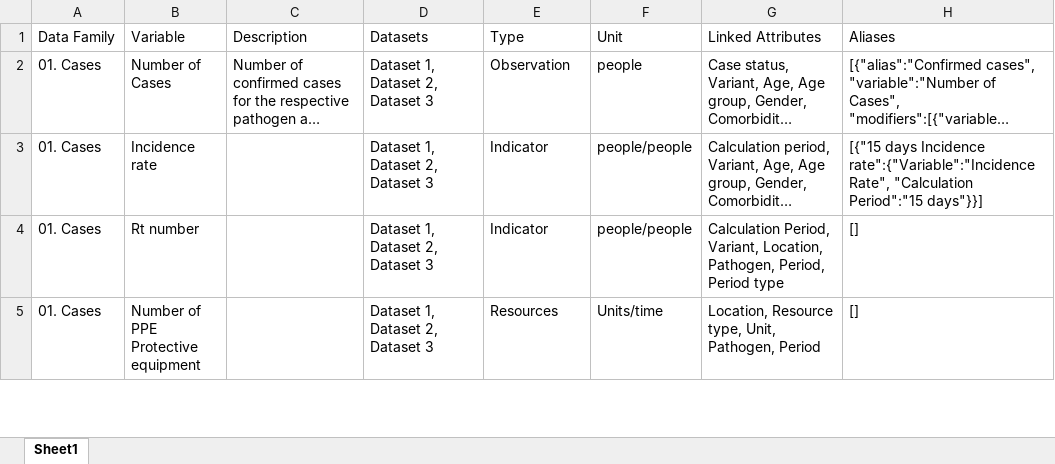
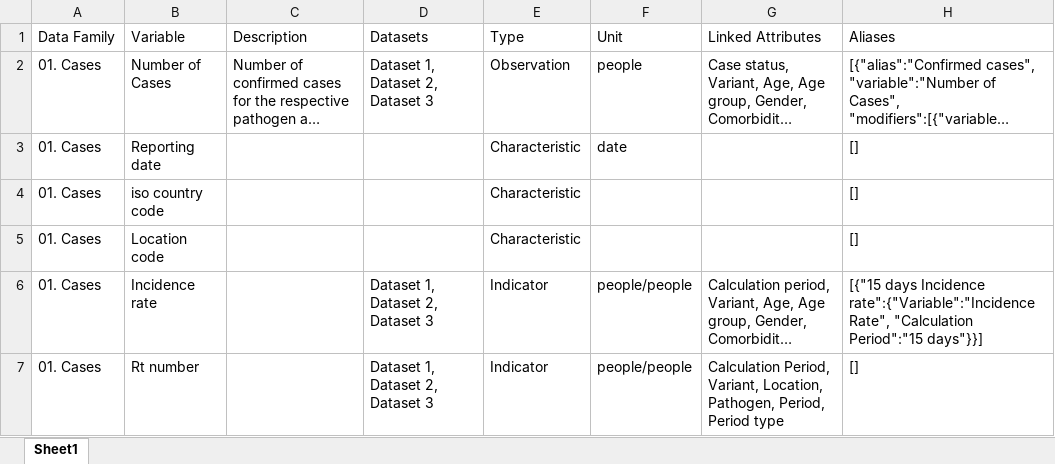
Before and after one commit to pandem2/pandem-source, an Excel workbook: pandem2source/data/list-of-variables.xlsx, sheet Sheet1, drawn as a sheet; only a part is shown; the shorter side is filled out with more unchanged rows; long unchanged cells end in …; values as stored, in another font and other column widths than the file's, no borders; the diff names each change by its address in the sheet, - before the commit and + after, or states it on an @@ line.

```diff
--- a/pandem2source/data/list-of-variables.xlsx (sheet Sheet1)
+++ b/pandem2source/data/list-of-variables.xlsx (sheet Sheet1)
+row 3: 01. Cases | Reporting date |  |  | Characteristic | date |  | []
+row 4: 01. Cases | iso country code |  |  | Characteristic |  |  | []
+row 5: 01. Cases | Location code |  |  | Characteristic |  |  | []
```
Also changed, not shown: 3 other files.
